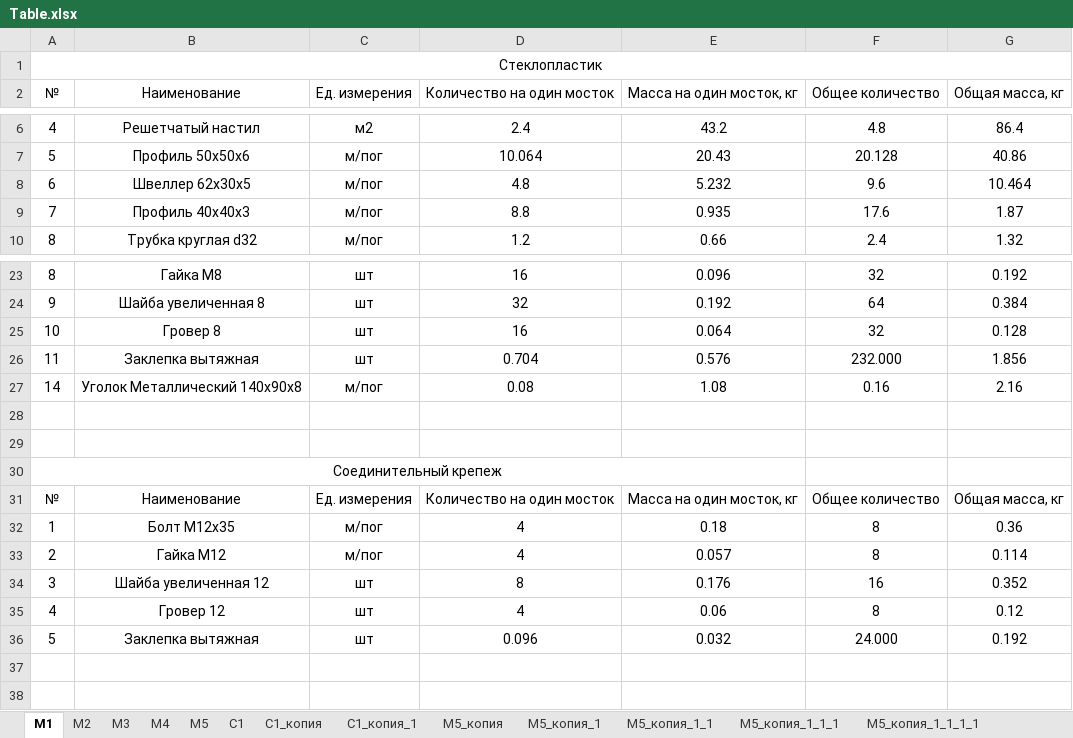
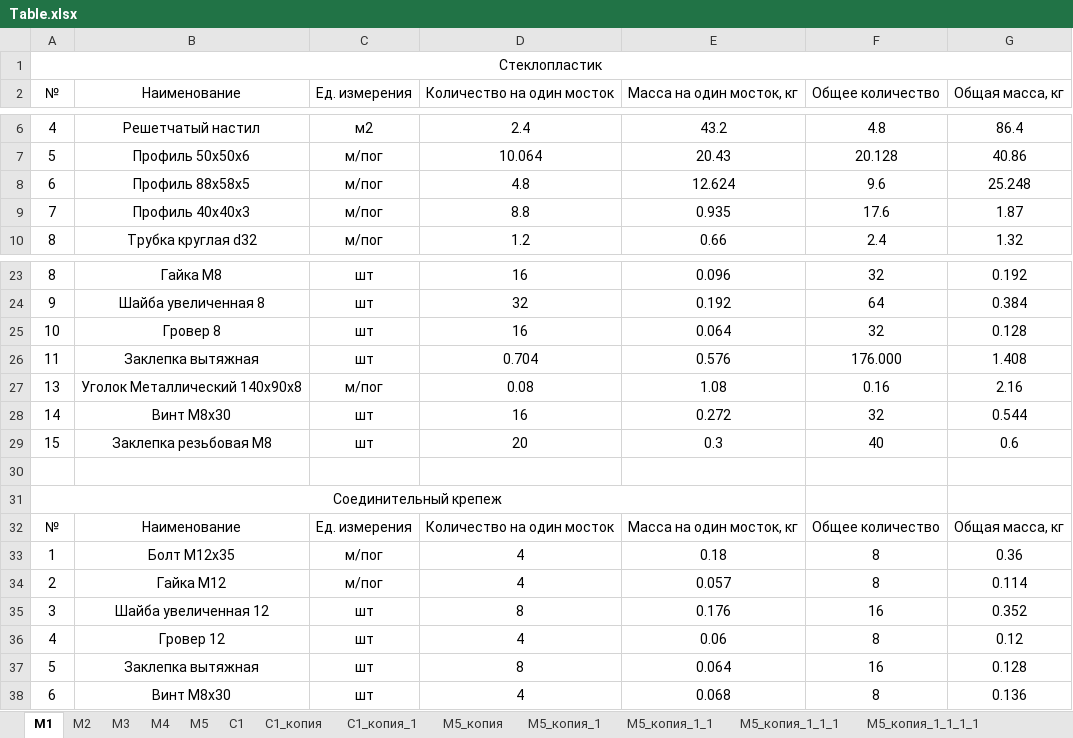
Before and after one commit to Omarvarl/WalkWaysCalc, an Excel workbook: app/temp/Table.xlsx, sheet М1, drawn as a sheet; only a part is shown, gaps mark what is left out; values as stored, in another font and other column widths than the file's, no borders; addresses are those after the commit; the diff names each change by its address in the sheet, - before the commit and + after, or states it on an @@ line.

```diff
--- a/app/temp/Table.xlsx (sheet М1)
+++ b/app/temp/Table.xlsx (sheet М1)
-B8 (Наименование): Швеллер 62x30x5
+B8 (Наименование): Профиль 88x58x5
-E8 (Масса на один мосток, кг): 5.232
+E8 (Масса на один мосток, кг): 12.624
-G8 (Общая масса, кг): 10.464
+G8 (Общая масса, кг): 25.248
-F26 (Общее количество): 232.000
+F26 (Общее количество): 176.000
-G26 (Общая масса, кг): 1.856
+G26 (Общая масса, кг): 1.408
-A27 (№): 14
+A27 (№): 13
-row 28: (empty)
+row 28: 14 | Винт M8x30 | шт | 16 | 0.272 | 32 | 0.544
+row 29: 15 | Заклепка резьбовая M8 | шт | 20 | 0.3 | 40 | 0.6
-D37 (Количество на один мосток): 0.096
+D37 (Количество на один мосток): 8
-E37 (Масса на один мосток, кг): 0.032
+E37 (Масса на один мосток, кг): 0.064
-F37 (Общее количество): 24.000
+F37 (Общее количество): 16
-G37 (Общая масса, кг): 0.192
+G37 (Общая масса, кг): 0.128
+row 38: 6 | Винт M8x30 | шт | 4 | 0.068 | 8 | 0.136
```
Also changed, not shown: sheet М2, sheet М5, sheet М5_копия, sheet М5_копия_1, sheet М5_копия_1_1, sheet М5_копия_1_1_1, 9 more sheets, 1 other file.
